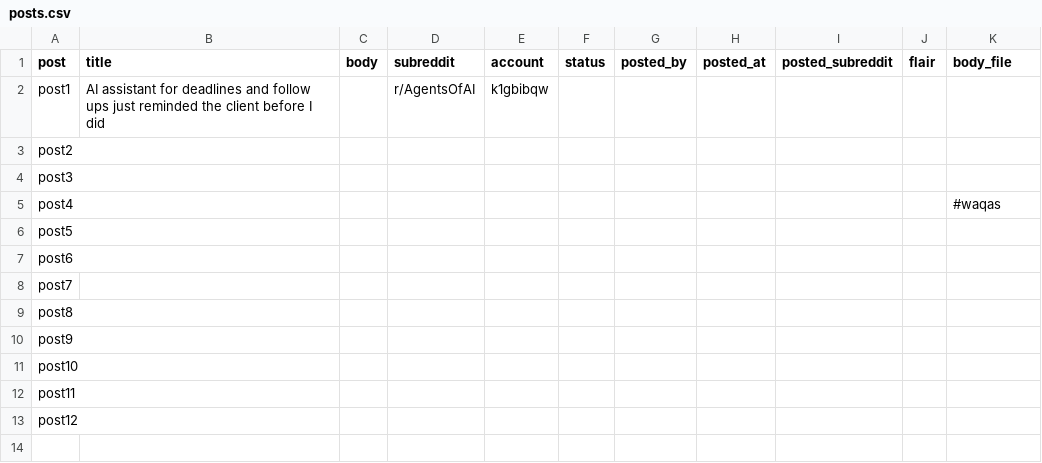
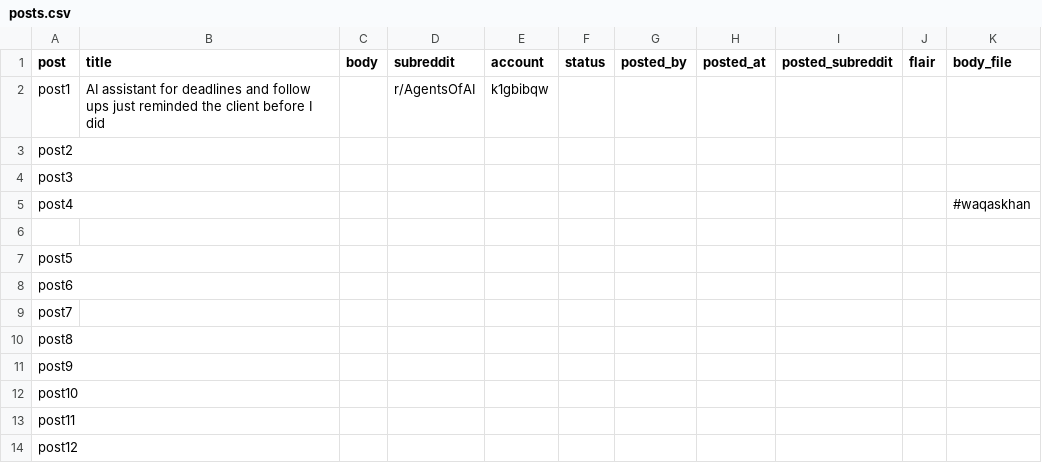
Before and after one commit to waqasahmad713/Reddit_Automation, a CSV file: sheets/posts.csv, drawn as a sheet.

Commit message:
waqaskhan

```diff
--- a/sheets/posts.csv
+++ b/sheets/posts.csv
@@ -4,3 +4,4 @@ post2,,,,,,,,,,
 post3,,,,,,,,,,
-post4,,,,,,,,,,#waqas
+post4,,,,,,,,,,#waqaskhan
+
 post5,,,,,,,,,,
```
